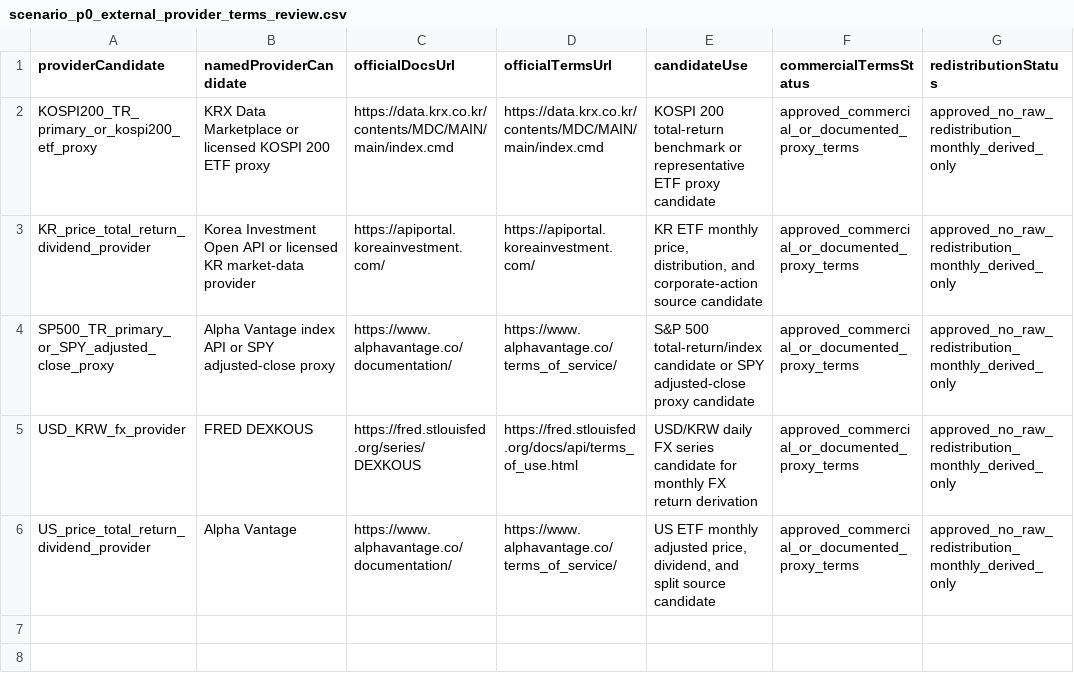
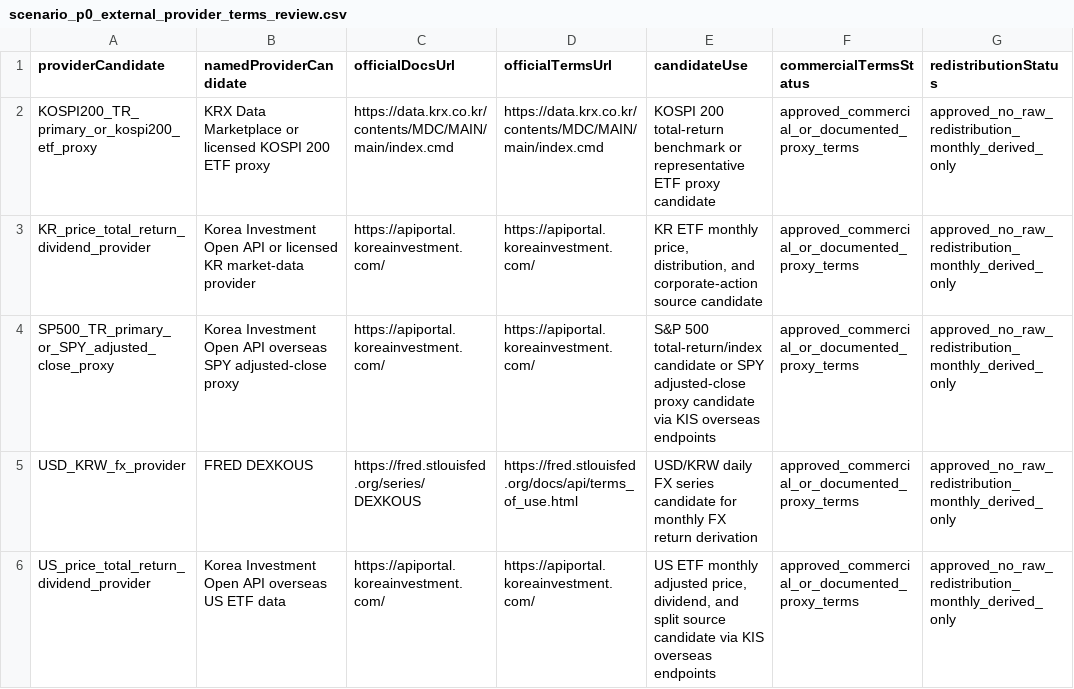
Before and after one commit to vip930sw/FINPLE, a CSV file: data/processed/scenario_p0_external_provider_terms_review.csv, drawn as a sheet; only a part is shown; the diff names each change by its address in the sheet, - before the commit and + after, or states it on an @@ line.

```diff
--- a/data/processed/scenario_p0_external_provider_terms_review.csv
+++ b/data/processed/scenario_p0_external_provider_terms_review.csv
-B4 (namedProviderCandidate): Alpha Vantage index API or SPY adjusted-close…
+B4 (namedProviderCandidate): Korea Investment Open API overseas SPY adjusted-close…
-C4 (officialDocsUrl): https://www.alphavantage.co/documentation/
+C4 (officialDocsUrl): https://apiportal.koreainvestment.com/
-D4 (officialTermsUrl): https://www.alphavantage.co/terms_of_service/
+D4 (officialTermsUrl): https://apiportal.koreainvestment.com/
-E4 (candidateUse): …proxy candidate
+E4 (candidateUse): …proxy candidate via KIS overseas endpoints
-B6 (namedProviderCandidate): Alpha Vantage
+B6 (namedProviderCandidate): Korea Investment Open API overseas US ETF data
-C6 (officialDocsUrl): https://www.alphavantage.co/documentation/
+C6 (officialDocsUrl): https://apiportal.koreainvestment.com/
-D6 (officialTermsUrl): https://www.alphavantage.co/terms_of_service/
+D6 (officialTermsUrl): https://apiportal.koreainvestment.com/
-E6 (candidateUse): …source candidate
+E6 (candidateUse): …source candidate via KIS overseas endpoints
```
Also changed, not shown: data/processed/scenario_p0_approval_intake_template.csv, data/processed/scenario_p0_owner_legal_decision_packet.csv, 9 other files.
